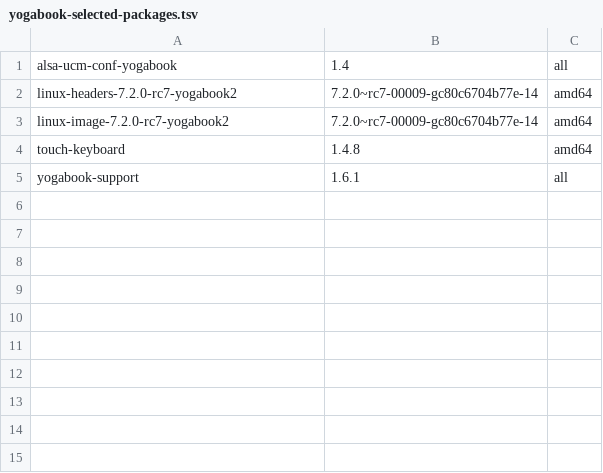
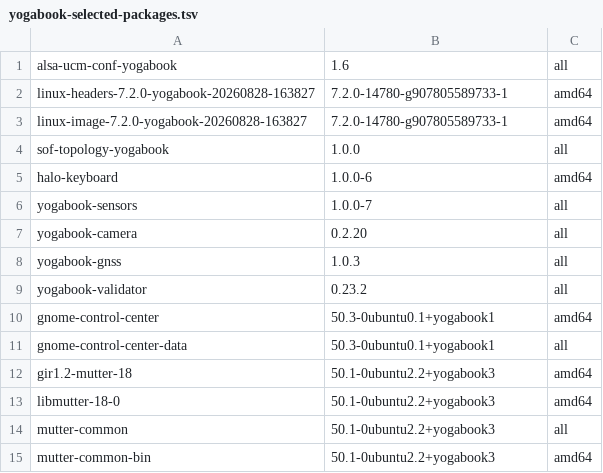
Before and after one commit to Yoga-Book/Ubuntu-Autoinstall, a TSV file: manifests/yogabook-selected-packages.tsv, drawn as a sheet.

```diff
--- a/manifests/yogabook-selected-packages.tsv
+++ b/manifests/yogabook-selected-packages.tsv
@@ -1,5 +1,15 @@
-alsa-ucm-conf-yogabook	1.4	all
-linux-headers-7.2.0-rc7-yogabook2	7.2.0~rc7-00009-gc80c6704b77e-14	amd64
-linux-image-7.2.0-rc7-yogabook2	7.2.0~rc7-00009-gc80c6704b77e-14	amd64
-touch-keyboard	1.4.8	amd64
-yogabook-support	1.6.1	all
+alsa-ucm-conf-yogabook	1.6	all
+linux-headers-7.2.0-yogabook-20260828-163827	7.2.0-14780-g907805589733-1	amd64
+linux-image-7.2.0-yogabook-20260828-163827	7.2.0-14780-g907805589733-1	amd64
+sof-topology-yogabook	1.0.0	all
+halo-keyboard	1.0.0-6	amd64
+yogabook-sensors	1.0.0-7	all
+yogabook-camera	0.2.20	all
+yogabook-gnss	1.0.3	all
+yogabook-validator	0.23.2	all
+gnome-control-center	50.3-0ubuntu0.1+yogabook1	amd64
+gnome-control-center-data	50.3-0ubuntu0.1+yogabook1	all
+gir1.2-mutter-18	50.1-0ubuntu2.2+yogabook3	amd64
+libmutter-18-0	50.1-0ubuntu2.2+yogabook3	amd64
+mutter-common	50.1-0ubuntu2.2+yogabook3	all
+mutter-common-bin	50.1-0ubuntu2.2+yogabook3	amd64
```
Also changed, not shown: manifests/yogabook-release-debs.tsv, 12 other files.
